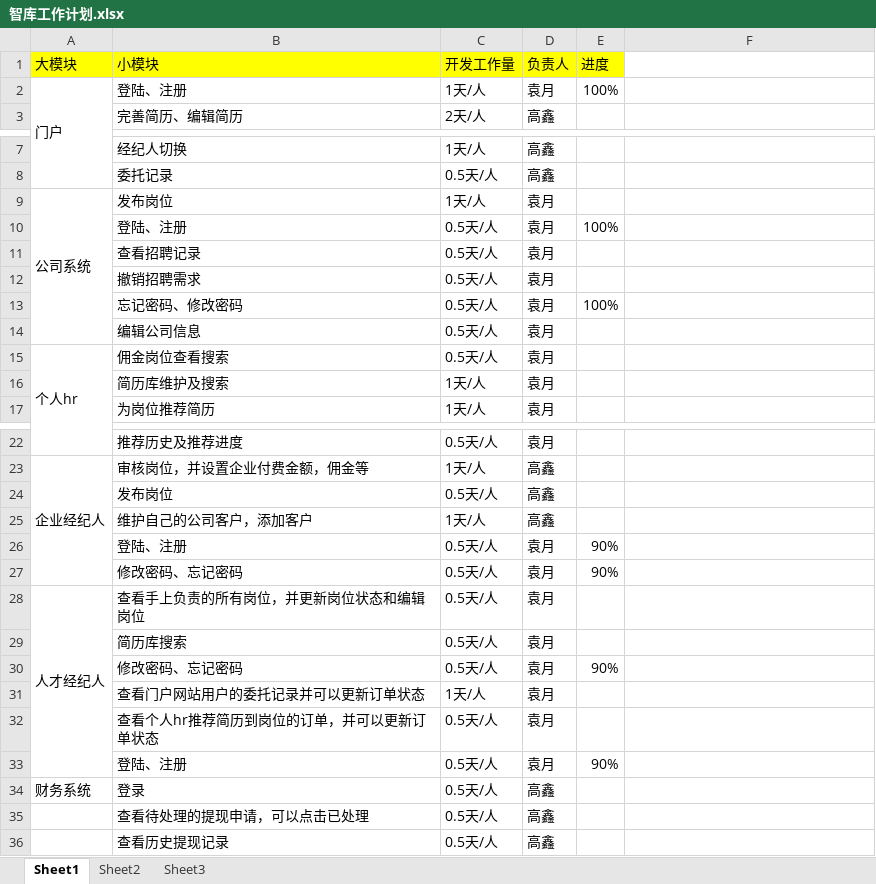
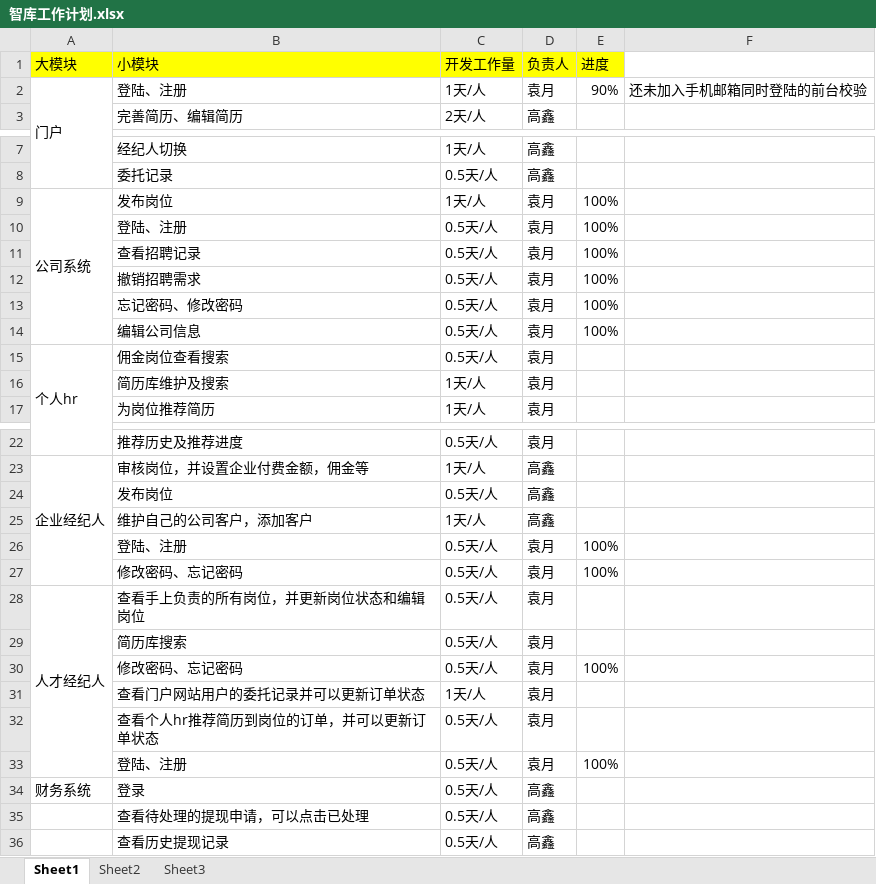
Before and after one commit to 729278592/yyh, an Excel workbook: 01 项目管理/01 项目计划/智库工作计划.xlsx, sheet Sheet1, drawn as a sheet; only a part is shown, gaps mark what is left out; values as stored, in another font and other column widths than the file's, no borders; the diff names each change by its address in the sheet, - before the commit and + after, or states it on an @@ line.

```diff
--- a/01 项目管理/01 项目计划/智库工作计划.xlsx (sheet Sheet1)
+++ b/01 项目管理/01 项目计划/智库工作计划.xlsx (sheet Sheet1)
-E2 (进度): 100%
+E2 (进度): 90%
-F2: (empty)
+F2: 还未加入手机邮箱同时登陆的前台校验
-E9 (进度): (empty)
+E9 (进度): 100%
-E11:E12 (进度): (empty)
+E11:E12 (进度): 100%
-E14 (进度): (empty)
+E14 (进度): 100%
-E26:E27 (进度): 90%
+E26:E27 (进度): 100%
-E30 (进度): 90%
+E30 (进度): 100%
-E33 (进度): 90%
+E33 (进度): 100%
```
